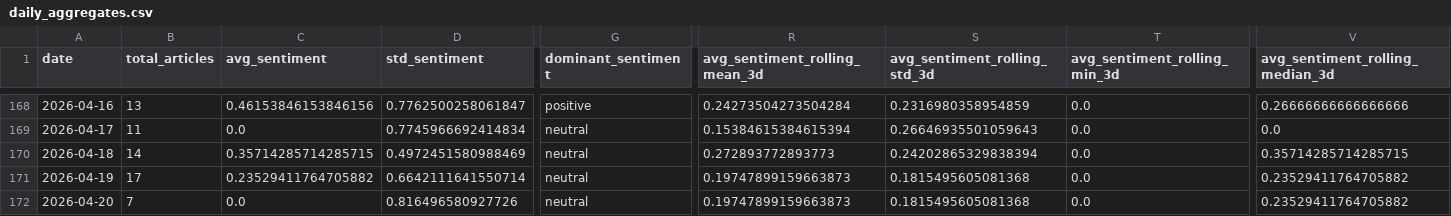
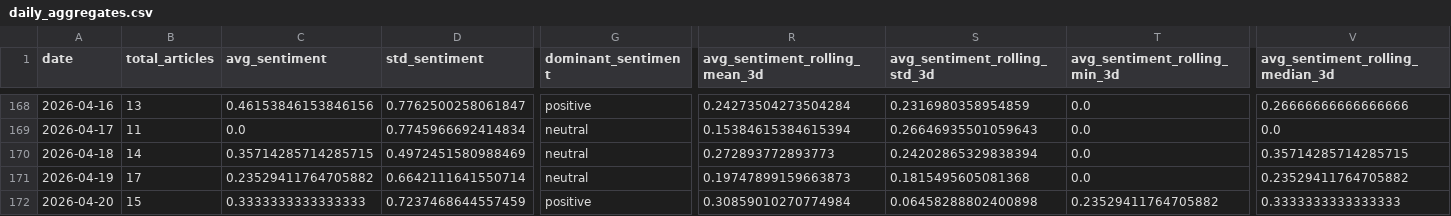
Before and after one commit to davidjosipovic/news-trend-analysis, a CSV file: data/processed/daily_aggregates.csv, drawn as a sheet; only a part is shown, gaps mark what is left out; the diff covers the shown part only; the diff names each change by its address in the sheet, - before the commit and + after, or states it on an @@ line.

```diff
--- a/data/processed/daily_aggregates.csv
+++ b/data/processed/daily_aggregates.csv
-B172 (total_articles): 7
+B172 (total_articles): 15
-C172 (avg_sentiment): 0.0
+C172 (avg_sentiment): 0.3333333333333333
-D172 (std_sentiment): 0.816496580927726
+D172 (std_sentiment): 0.7237468644557459
-G172 (dominant_sentiment): neutral
+G172 (dominant_sentiment): positive
-R172 (avg_sentiment_rolling_mean_3d): 0.19747899159663873
+R172 (avg_sentiment_rolling_mean_3d): 0.30859010270774984
-S172 (avg_sentiment_rolling_std_3d): 0.1815495605081368
+S172 (avg_sentiment_rolling_std_3d): 0.06458288802400898
-T172 (avg_sentiment_rolling_min_3d): 0.0
+T172 (avg_sentiment_rolling_min_3d): 0.23529411764705882
-V172 (avg_sentiment_rolling_median_3d): 0.23529411764705882
+V172 (avg_sentiment_rolling_median_3d): 0.3333333333333333
```
Also changed, not shown: 33 edited cells elsewhere in this file, 13 other files.
